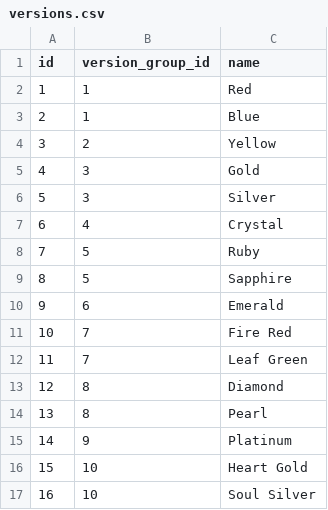
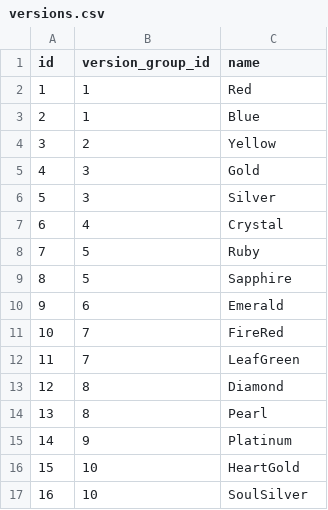
Before and after one commit to veekun/pokedex, a CSV file: pokedex/data/csv/versions.csv, drawn as a sheet.

Commit message:
Fix remakes' titles, e.g. "Fire Red" to "FireRed". #196
Like I said, it is a bit funny-lookin', but it's correct.

```diff
--- a/pokedex/data/csv/versions.csv
+++ b/pokedex/data/csv/versions.csv
@@ -10,4 +10,4 @@ id,version_group_id,name
 9,6,Emerald
-10,7,Fire Red
-11,7,Leaf Green
+10,7,FireRed
+11,7,LeafGreen
 12,8,Diamond
@@ -15,3 +15,3 @@ id,version_group_id,name
 14,9,Platinum
-15,10,Heart Gold
-16,10,Soul Silver
+15,10,HeartGold
+16,10,SoulSilver
```
Also changed, not shown: pokedex/data/csv/encounter_condition_values.csv.
